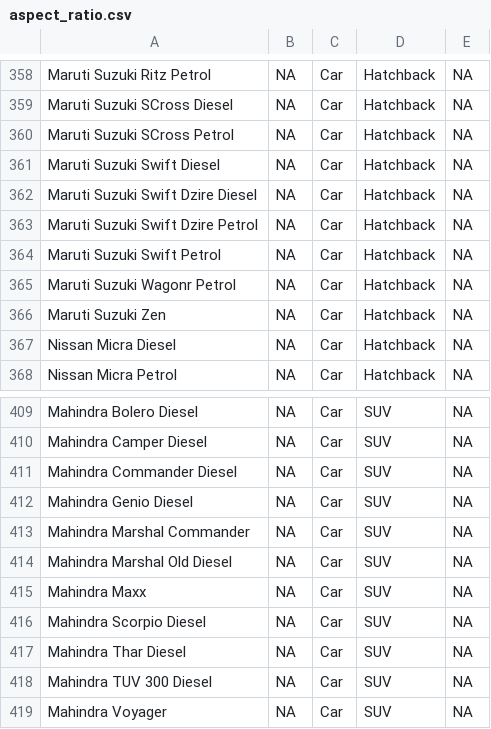
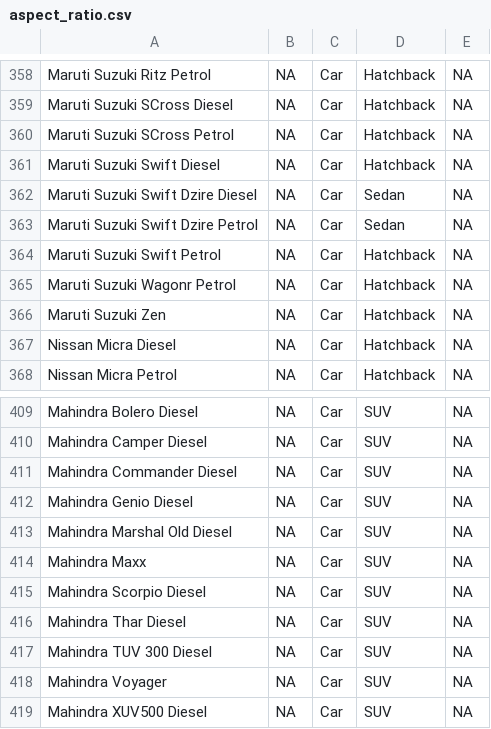
Before and after one commit to yadavshashwat/ClickGarage, a CSV file: dataEntry/data/aspect_ratio.csv, drawn as a sheet; only a part is shown, gaps mark what is left out; the shorter side is filled out with more unchanged rows.

Commit message:
data changes

```diff
--- a/dataEntry/data/aspect_ratio.csv
+++ b/dataEntry/data/aspect_ratio.csv
@@ -361,4 +361,4 @@ Maruti Suzuki SCross Petrol,NA,Car,Hatchback,NA
 Maruti Suzuki Swift Diesel,NA,Car,Hatchback,NA
-Maruti Suzuki Swift Dzire Diesel,NA,Car,Hatchback,NA
-Maruti Suzuki Swift Dzire Petrol,NA,Car,Hatchback,NA
+Maruti Suzuki Swift Dzire Diesel,NA,Car,Sedan,NA
+Maruti Suzuki Swift Dzire Petrol,NA,Car,Sedan,NA
 Maruti Suzuki Swift Petrol,NA,Car,Hatchback,NA
@@ -412,3 +412,2 @@ Mahindra Commander Diesel,NA,Car,SUV,NA
 Mahindra Genio Diesel,NA,Car,SUV,NA
-Mahindra Marshal Commander,NA,Car,SUV,NA
 Mahindra Marshal Old Diesel,NA,Car,SUV,NA
```
Also changed, not shown: 7 other files.
